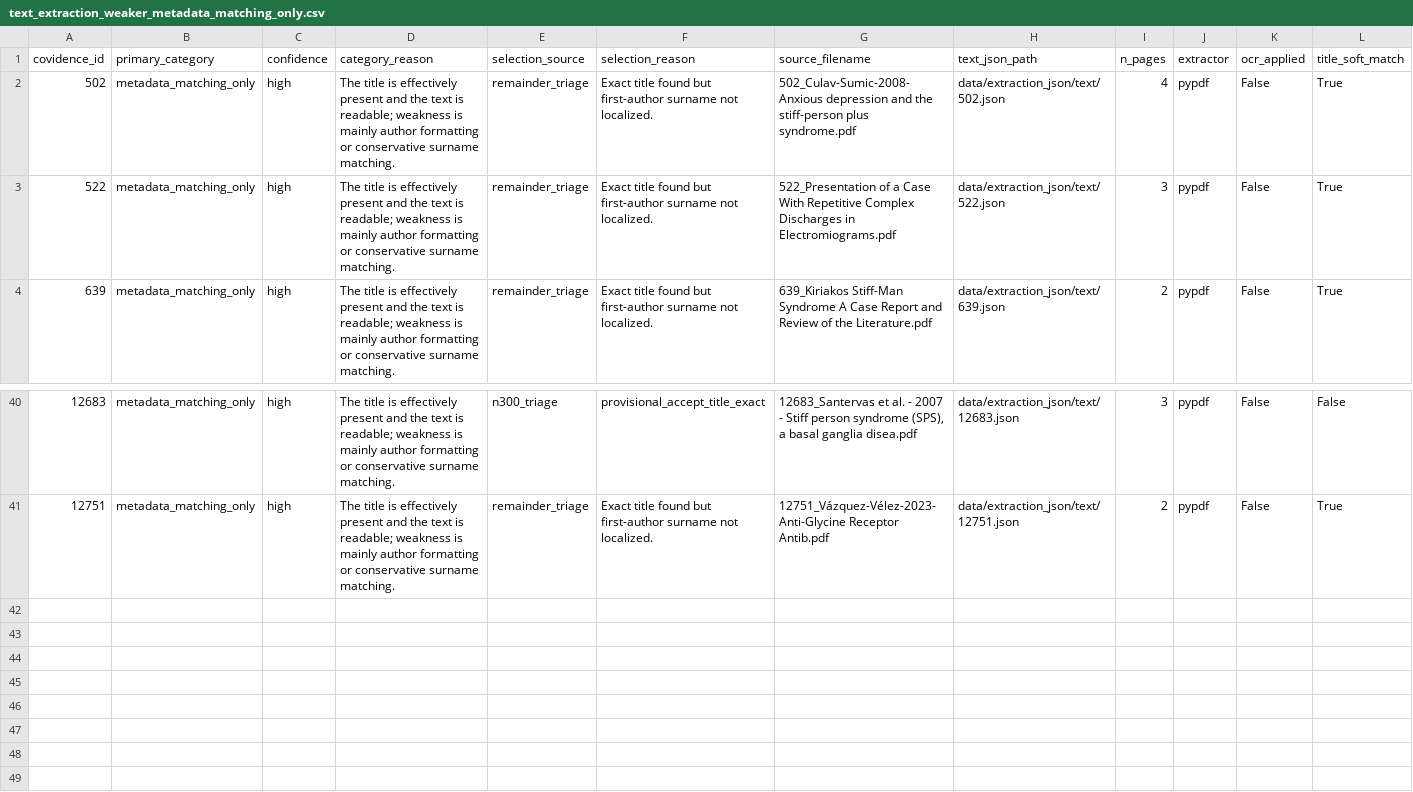
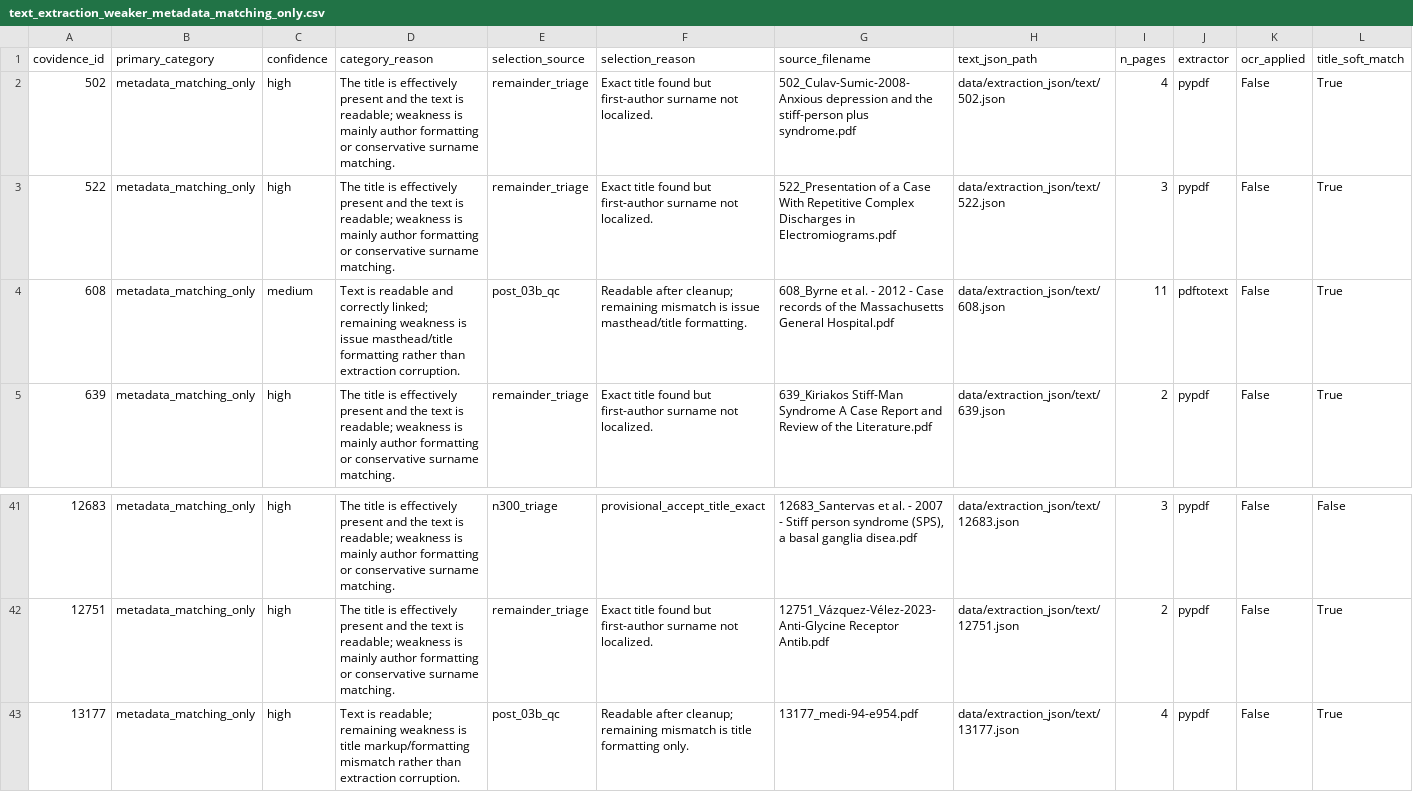
Before and after one commit to ManfrediC/sps-review, a CSV file: qa/validation/text_extraction_weaker_metadata_matching_only.csv, drawn as a sheet; only a part is shown, gaps mark what is left out; rows hold the shown columns only; the diff names each change by its address in the sheet, - before the commit and + after, or states it on an @@ line.

```diff
--- a/qa/validation/text_extraction_weaker_metadata_matching_only.csv
+++ b/qa/validation/text_extraction_weaker_metadata_matching_only.csv
+row 4: 608 | metadata_matching_only | medium | Text is readable and correctly linked; remaining weakness is issue masthead/title formatting rather than extraction corruption. | post_03b_qc | Readable after cleanup; remaining mismatch is issue masthead/title formatting. | 608_Byrne et al. - 2012 - Case records of the Massachusetts General Hospital.pdf | data/extraction_json/text/608.json | 11 | pdftotext | False | True
+row 43: 13177 | metadata_matching_only | high | Text is readable; remaining weakness is title markup/formatting mismatch rather than extraction corruption. | post_03b_qc | Readable after cleanup; remaining mismatch is title formatting only. | 13177_medi-94-e954.pdf | data/extraction_json/text/13177.json | 4 | pypdf | False | True
```
Also changed, not shown: qa/validation/text_extraction_full_weaker_cases.csv, qa/validation/text_extraction_weaker_proceedings_context.csv, 6 other files.
